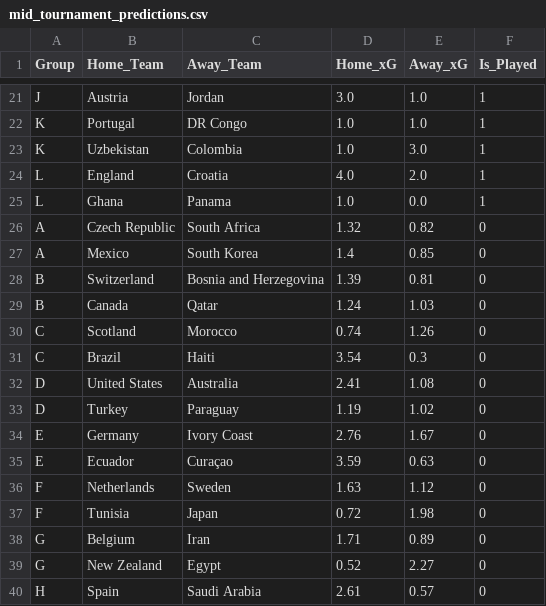
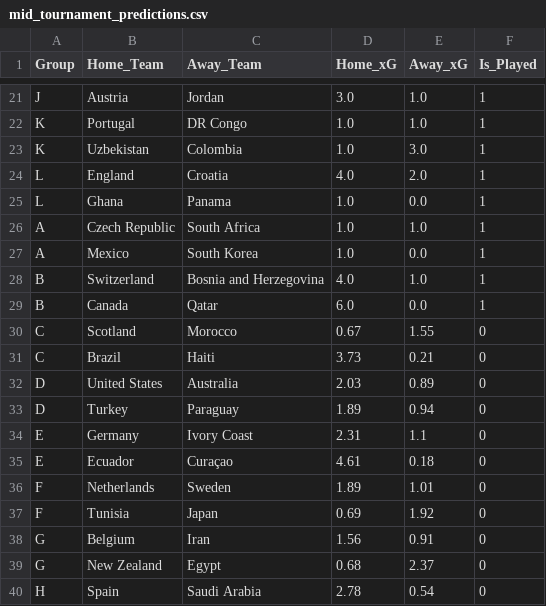
Before and after one commit to SenanBird/world-cup-2026-AI_Prediction_Model, a CSV file: data/mid_tournament_predictions.csv, drawn as a sheet; only a part is shown, gaps mark what is left out; the diff covers the shown part only.

Commit message:
Updated how the data of squad valuation is fed into the AI machine. Huge improvements across the baord. Especially from non european teams

```diff
--- a/data/mid_tournament_predictions.csv
+++ b/data/mid_tournament_predictions.csv
@@ -25,16 +25,16 @@ L,England,Croatia,4.0,2.0,1
 L,Ghana,Panama,1.0,0.0,1
-A,Czech Republic,South Africa,1.32,0.82,0
-A,Mexico,South Korea,1.4,0.85,0
-B,Switzerland,Bosnia and Herzegovina,1.39,0.81,0
-B,Canada,Qatar,1.24,1.03,0
-C,Scotland,Morocco,0.74,1.26,0
-C,Brazil,Haiti,3.54,0.3,0
-D,United States,Australia,2.41,1.08,0
-D,Turkey,Paraguay,1.19,1.02,0
-E,Germany,Ivory Coast,2.76,1.67,0
-E,Ecuador,Curaçao,3.59,0.63,0
-F,Netherlands,Sweden,1.63,1.12,0
-F,Tunisia,Japan,0.72,1.98,0
-G,Belgium,Iran,1.71,0.89,0
-G,New Zealand,Egypt,0.52,2.27,0
-H,Spain,Saudi Arabia,2.61,0.57,0
+A,Czech Republic,South Africa,1.0,1.0,1
+A,Mexico,South Korea,1.0,0.0,1
+B,Switzerland,Bosnia and Herzegovina,4.0,1.0,1
+B,Canada,Qatar,6.0,0.0,1
+C,Scotland,Morocco,0.67,1.55,0
+C,Brazil,Haiti,3.73,0.21,0
+D,United States,Australia,2.03,0.89,0
+D,Turkey,Paraguay,1.89,0.94,0
+E,Germany,Ivory Coast,2.31,1.1,0
+E,Ecuador,Curaçao,4.61,0.18,0
+F,Netherlands,Sweden,1.89,1.01,0
+F,Tunisia,Japan,0.69,1.92,0
+G,Belgium,Iran,1.56,0.91,0
+G,New Zealand,Egypt,0.68,2.37,0
+H,Spain,Saudi Arabia,2.78,0.54,0
```
Also changed, not shown: 63 edited cells elsewhere in this file, 10 other files.
